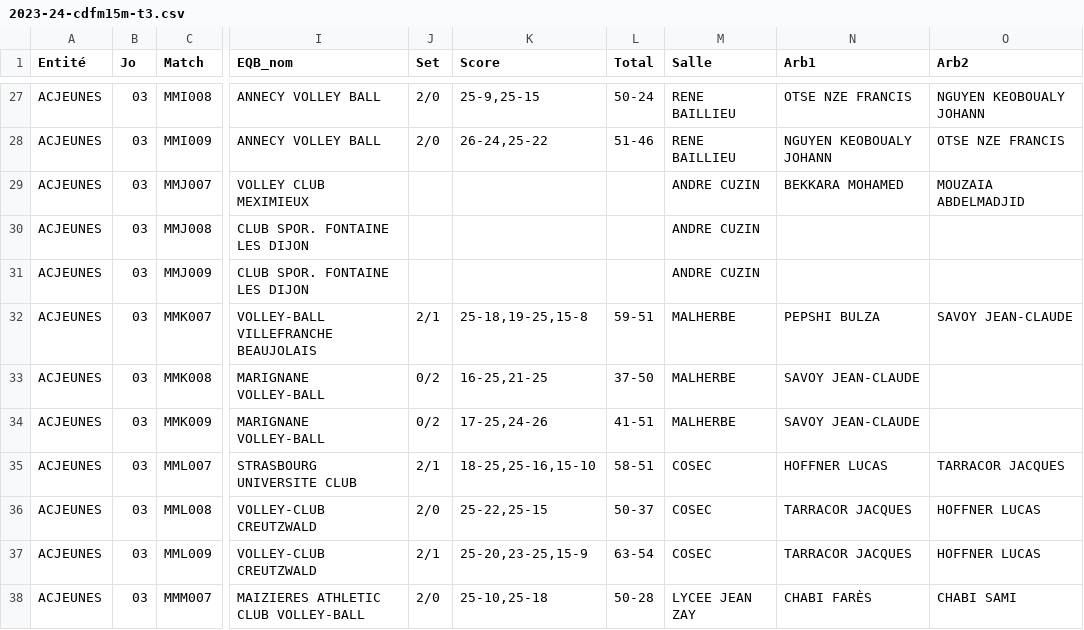
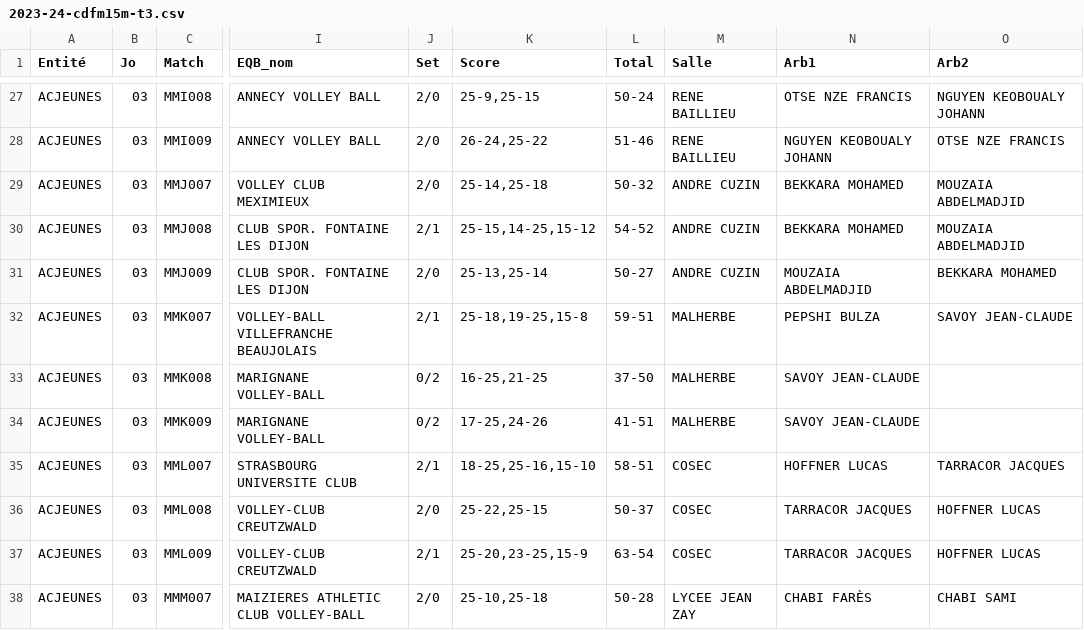
Before and after one commit to gillesdandrea/vb-stats, a CSV file: public/data/2023-24/2023-24-cdfm15m-t3.csv, drawn as a sheet; only a part is shown, gaps mark what is left out; the diff names each change by its address in the sheet, - before the commit and + after, or states it on an @@ line.

Commit message:
Update 2023-24-cdfm15m-t3.csv

```diff
--- a/public/data/2023-24/2023-24-cdfm15m-t3.csv
+++ b/public/data/2023-24/2023-24-cdfm15m-t3.csv
-J29 (Set): (empty)
+J29 (Set): 2/0
-K29 (Score): (empty)
+K29 (Score): 25-14,25-18
-L29 (Total): (empty)
+L29 (Total): 50-32
-J30 (Set): (empty)
+J30 (Set): 2/1
-K30 (Score): (empty)
+K30 (Score): 25-15,14-25,15-12
-L30 (Total): (empty)
+L30 (Total): 54-52
-N30 (Arb1): (empty)
+N30 (Arb1): BEKKARA MOHAMED
-O30 (Arb2): (empty)
+O30 (Arb2): MOUZAIA ABDELMADJID
-J31 (Set): (empty)
+J31 (Set): 2/0
-K31 (Score): (empty)
+K31 (Score): 25-13,25-14
-L31 (Total): (empty)
+L31 (Total): 50-27
-N31 (Arb1): (empty)
+N31 (Arb1): MOUZAIA ABDELMADJID
-O31 (Arb2): (empty)
+O31 (Arb2): BEKKARA MOHAMED
```
